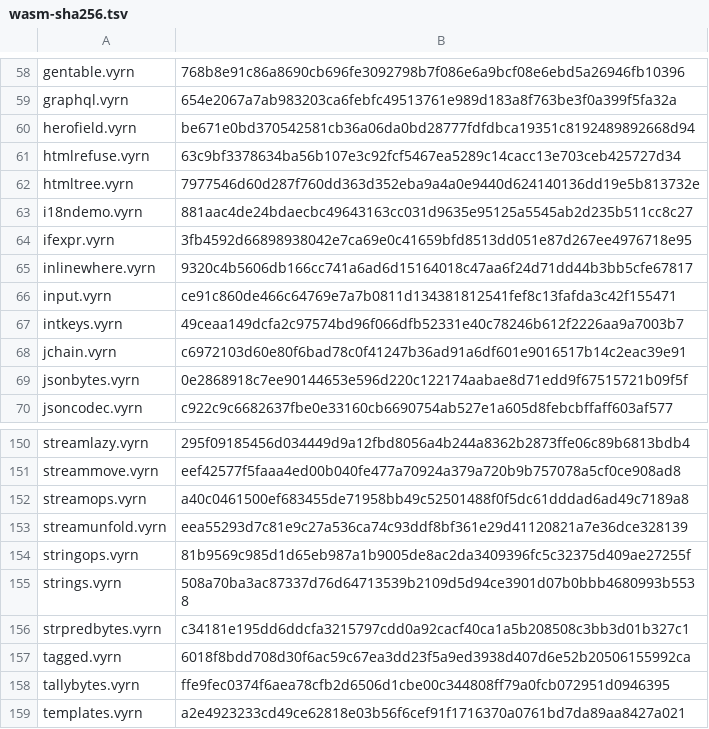
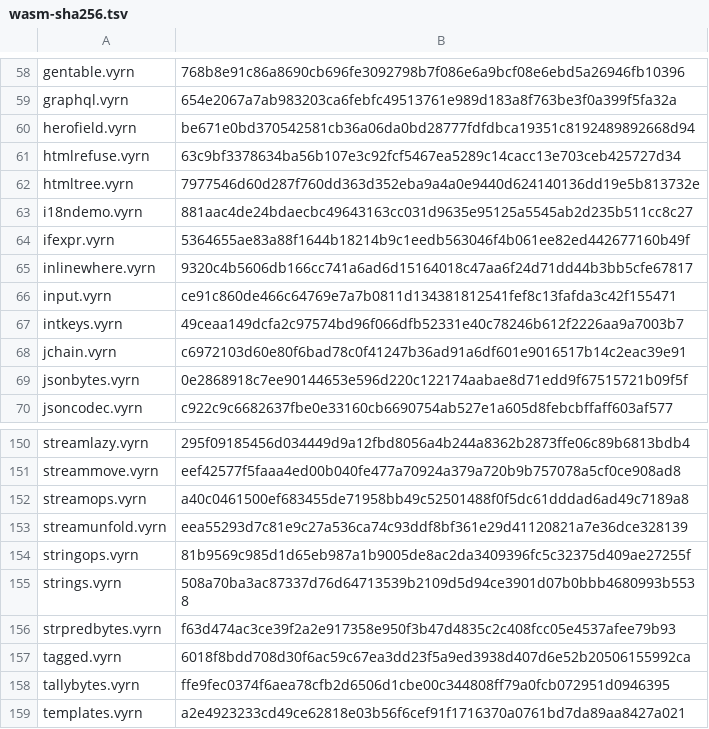
Before and after one commit to vyrn-lang/vyrn, a TSV file: rfcs/census/wasm-sha256.tsv, drawn as a sheet; only a part is shown, gaps mark what is left out.

Commit message:
refactor(codegen): a frame holds a value, not only a number
The core walk asked every name of a body to be one of five arithmetic
types, so a `String` local kept a whole body on the AST arm although the
rows carried it. A frame's question is narrower: does the type have a
place of its own, which `Fn_::place_for` already answers for both walks.
`Fn_::core_framed` is that question and `core_operand` keeps the other
one, which is what an arithmetic row computes with.

The plain `let` arm registers the release its binding owes, keyed by the
same node the AST arm keys it by, so a framed value that owns heap is
released by the row rather than leaked. A call's aggregate result stays
refused: it crosses through an out-pointer this walk does not allocate.

Two manifest rows move, both for the shape RFC-0125 M7's record already
names: `return if c { a } else { b }` is a join in the arm and a `return`
per arm in the rows.

```diff
--- a/rfcs/census/wasm-sha256.tsv
+++ b/rfcs/census/wasm-sha256.tsv
@@ -63,3 +63,3 @@ htmltree.vyrn	7977546d60d287f760dd363d352eba9a4a0e9440d624140136dd19e5b813732e
 i18ndemo.vyrn	881aac4de24bdaecbc49643163cc031d9635e95125a5545ab2d235b511cc8c27
-ifexpr.vyrn	3fb4592d66898938042e7ca69e0c41659bfd8513dd051e87d267ee4976718e95
+ifexpr.vyrn	5364655ae83a88f1644b18214b9c1eedb563046f4b061ee82ed442677160b49f
 inlinewhere.vyrn	9320c4b5606db166cc741a6ad6d15164018c47aa6f24d71dd44b3bb5cfe67817
@@ -155,3 +155,3 @@ stringops.vyrn	81b9569c985d1d65eb987a1b9005de8ac2da3409396fc5c32375d409ae27255f
 strings.vyrn	508a70ba3ac87337d76d64713539b2109d5d94ce3901d07b0bbb4680993b5538
-strpredbytes.vyrn	c34181e195dd6ddcfa3215797cdd0a92cacf40ca1a5b208508c3bb3d01b327c1
+strpredbytes.vyrn	f63d474ac3ce39f2a2e917358e950f3b47d4835c2c408fcc05e4537afee79b93
 tagged.vyrn	6018f8bdd708d30f6ac59c67ea3dd23f5a9ed3938d407d6e52b20506155992ca
```
Also changed, not shown: 2 other files.
